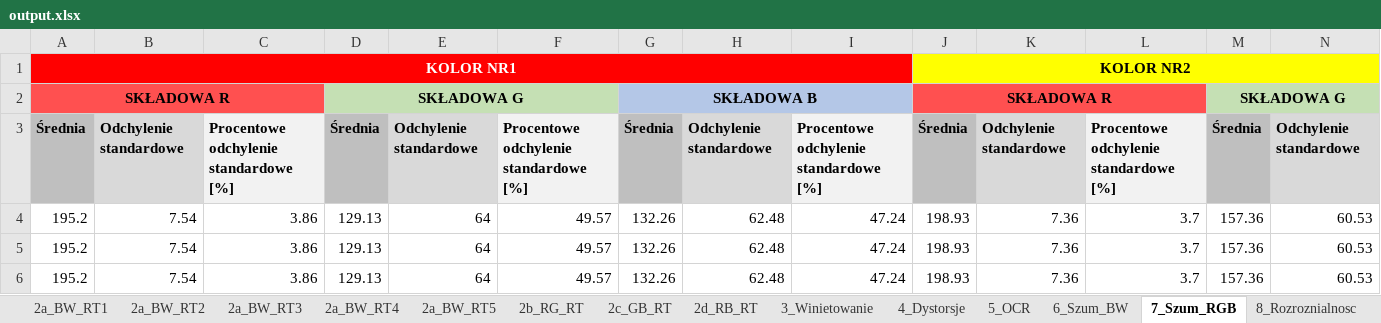
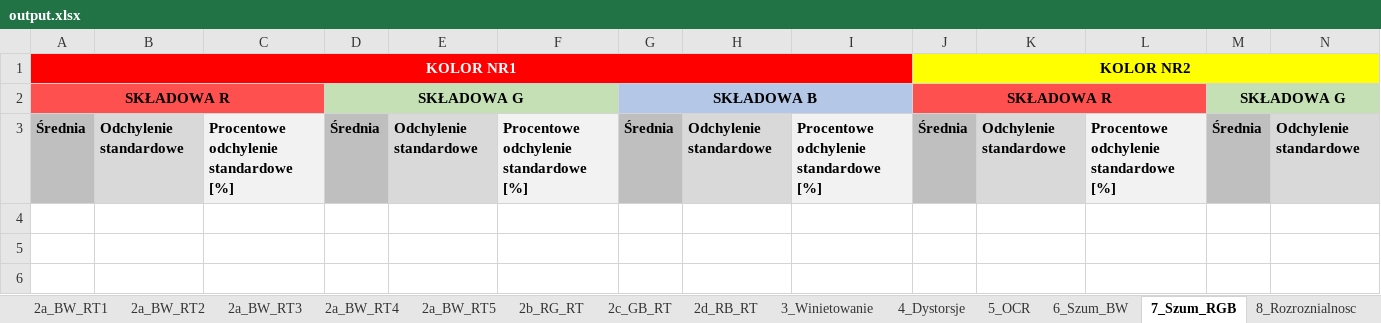
Before and after one commit to szymonbcoding/Master-thesis, an Excel workbook: output.xlsx, sheet 7_Szum_RGB, drawn as a sheet; only a part is shown; values as stored, in another font and other column widths than the file's, no borders; rows hold the shown columns only; the diff names each change by its address in the sheet, - before the commit and + after, or states it on an @@ line.

```diff
--- a/output.xlsx (sheet 7_Szum_RGB)
+++ b/output.xlsx (sheet 7_Szum_RGB)
-row 4: 195.2 | 7.54 | 3.86 | 129.13 | 64 | 49.57 | 132.26 | 62.48 | 47.24 | 198.93 | 7.36 | 3.7 | 157.36 | 60.53
-row 5: 195.2 | 7.54 | 3.86 | 129.13 | 64 | 49.57 | 132.26 | 62.48 | 47.24 | 198.93 | 7.36 | 3.7 | 157.36 | 60.53
-row 6: 195.2 | 7.54 | 3.86 | 129.13 | 64 | 49.57 | 132.26 | 62.48 | 47.24 | 198.93 | 7.36 | 3.7 | 157.36 | 60.53
```
Also changed, not shown: sheet 4_Dystorsje, sheet 8_Rozroznialnosc, sheet 2c_GB_RT, sheet 1_Ustawienia_aparatu, sheet 2a_BW_RT4, sheet 2a_BW_RT5, 8 more sheets, coordinates_v2.xlsx, 15 other files.
